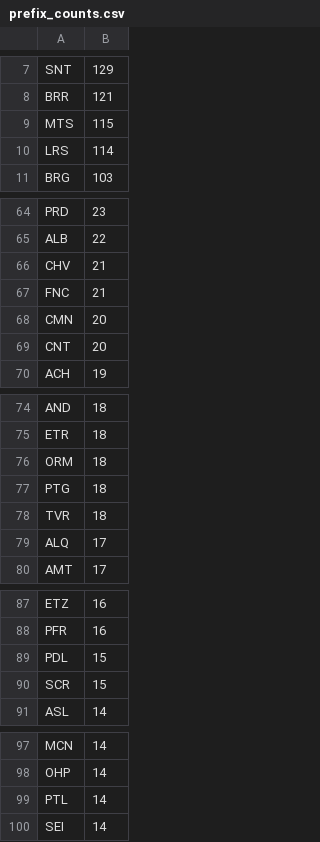
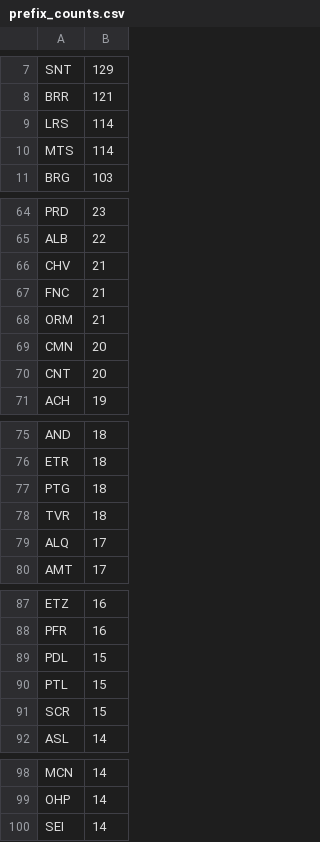
Before and after one commit to avataranedotas/get_NAP_mobie, a CSV file: prefix_counts.csv, drawn as a sheet; only a part is shown, gaps mark what is left out; the diff covers the shown part only.

```diff
--- a/prefix_counts.csv
+++ b/prefix_counts.csv
@@ -8,4 +8,4 @@ SNT;129
 BRR;121
-MTS;115
 LRS;114
+MTS;114
 BRG;103
@@ -67,2 +67,3 @@ CHV;21
 FNC;21
+ORM;21
 CMN;20
@@ -75,3 +76,2 @@ AND;18
 ETR;18
-ORM;18
 PTG;18
@@ -89,2 +89,3 @@ PFR;16
 PDL;15
+PTL;15
 SCR;15
@@ -98,3 +99,2 @@ MCN;14
 OHP;14
-PTL;14
 SEI;14
```
Also changed, not shown: 1 edited cell elsewhere in this file, opc_counts.csv, 8 other files.
